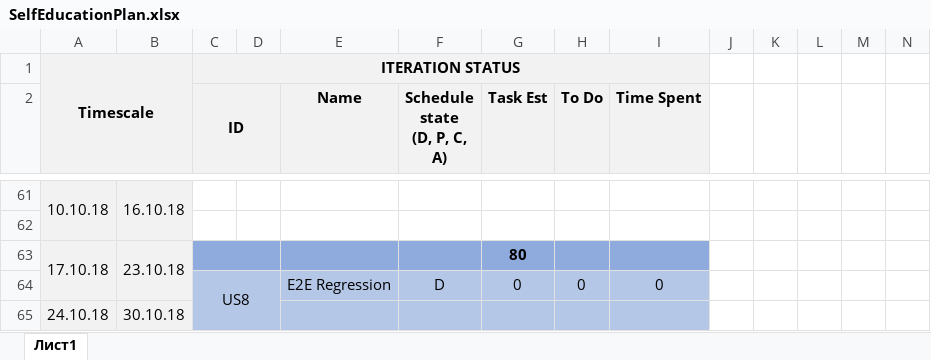
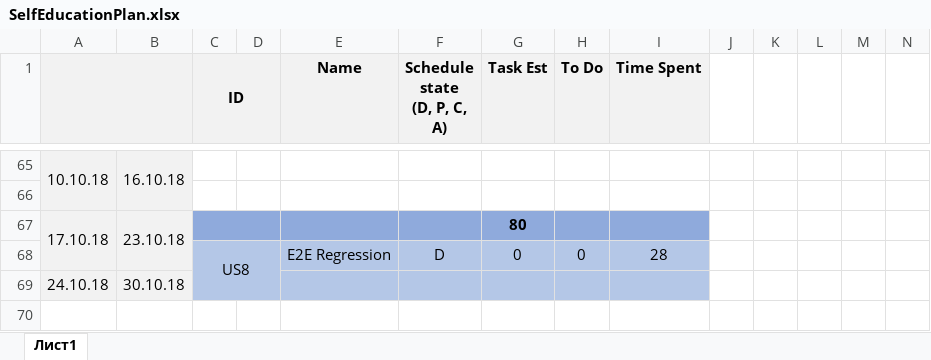
Before and after one commit to Vikroriia/DOTNET_React_App, an Excel workbook: SelfEducationPlan.xlsx, sheet Лист1, drawn as a sheet; only a part is shown, gaps mark what is left out; values as stored, in another font and other column widths than the file's, no borders; removed rows and columns are numbered as before the commit, all else as after; rows hold the shown columns only; the diff covers the shown part only; the diff names each change by its address in the sheet, - before the commit and + after, or states it on an @@ line.

```diff
--- a/SelfEducationPlan.xlsx (sheet Лист1)
+++ b/SelfEducationPlan.xlsx (sheet Лист1)
-row 1: Timescale |  | ITERATION STATUS
+A1:B1 merged
-I68 (Time Spent): 0
+I68 (Time Spent): 28
```
Also changed, not shown: 13 added rows, 8 removed rows, 8 edited cells and merged cells elsewhere in this sheet, formulas that keep their value.
